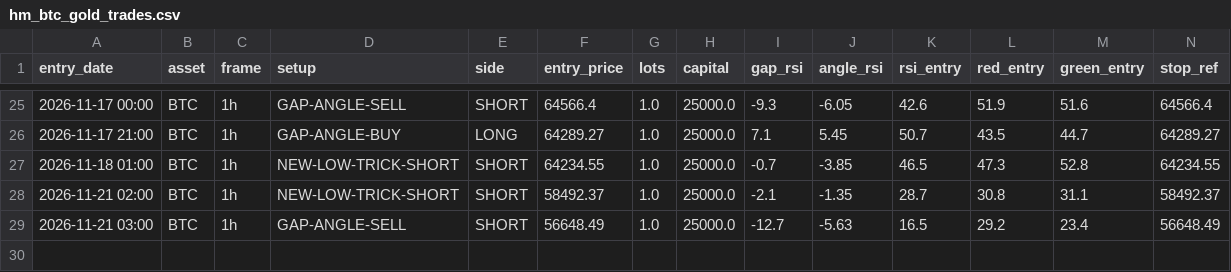
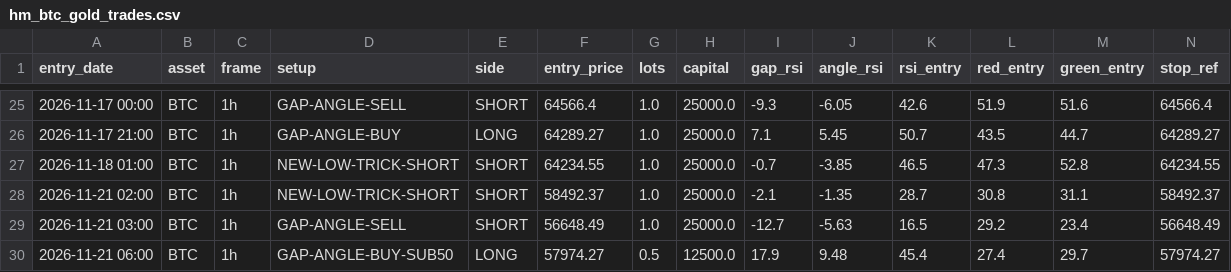
Before and after one commit to anilsahu89/My-world, a CSV file: scanners/papertrades/hm_btc_gold_trades.csv, drawn as a sheet; only a part is shown, gaps mark what is left out; rows hold the shown columns only; the diff names each change by its address in the sheet, - before the commit and + after, or states it on an @@ line.

Commit message:
chore: paper trade state 2026-11-21T12:42Z

```diff
--- a/scanners/papertrades/hm_btc_gold_trades.csv
+++ b/scanners/papertrades/hm_btc_gold_trades.csv
+row 30: 2026-11-21 06:00 | BTC | 1h | GAP-ANGLE-BUY-SUB50 | LONG | 57974.27 | 0.5 | 12500.0 | 17.9 | 9.48 | 45.4 | 27.4 | 29.7 | 57974.27
```
Also changed, not shown: 6 other files.
